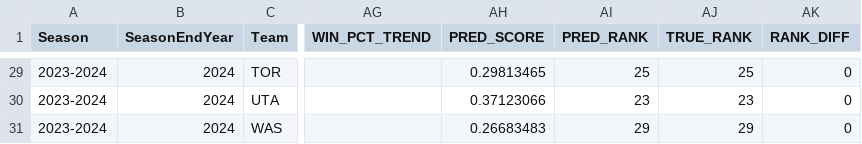
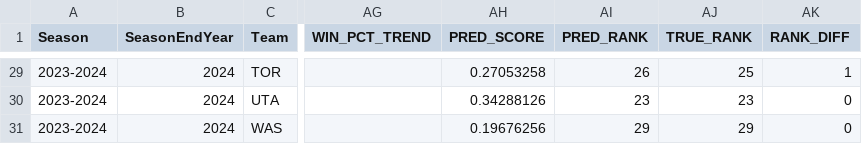
Before and after one commit to kesfc/STL, a CSV file: best_predictions/2023-2024_detailed.csv, drawn as a sheet; only a part is shown, gaps mark what is left out; the diff covers the shown part only; the diff names each change by its address in the sheet, - before the commit and + after, or states it on an @@ line.

```diff
--- a/best_predictions/2023-2024_detailed.csv
+++ b/best_predictions/2023-2024_detailed.csv
-AH29 (PRED_SCORE): 0.29813465
+AH29 (PRED_SCORE): 0.27053258
-AI29 (PRED_RANK): 25
+AI29 (PRED_RANK): 26
-AK29 (RANK_DIFF): 0
+AK29 (RANK_DIFF): 1
-AH30 (PRED_SCORE): 0.37123066
+AH30 (PRED_SCORE): 0.34288126
-AH31 (PRED_SCORE): 0.26683483
+AH31 (PRED_SCORE): 0.19676256
```
Also changed, not shown: 27 edited cells elsewhere in this file, best_predictions/2024-2025_detailed.csv, 4 other files.
